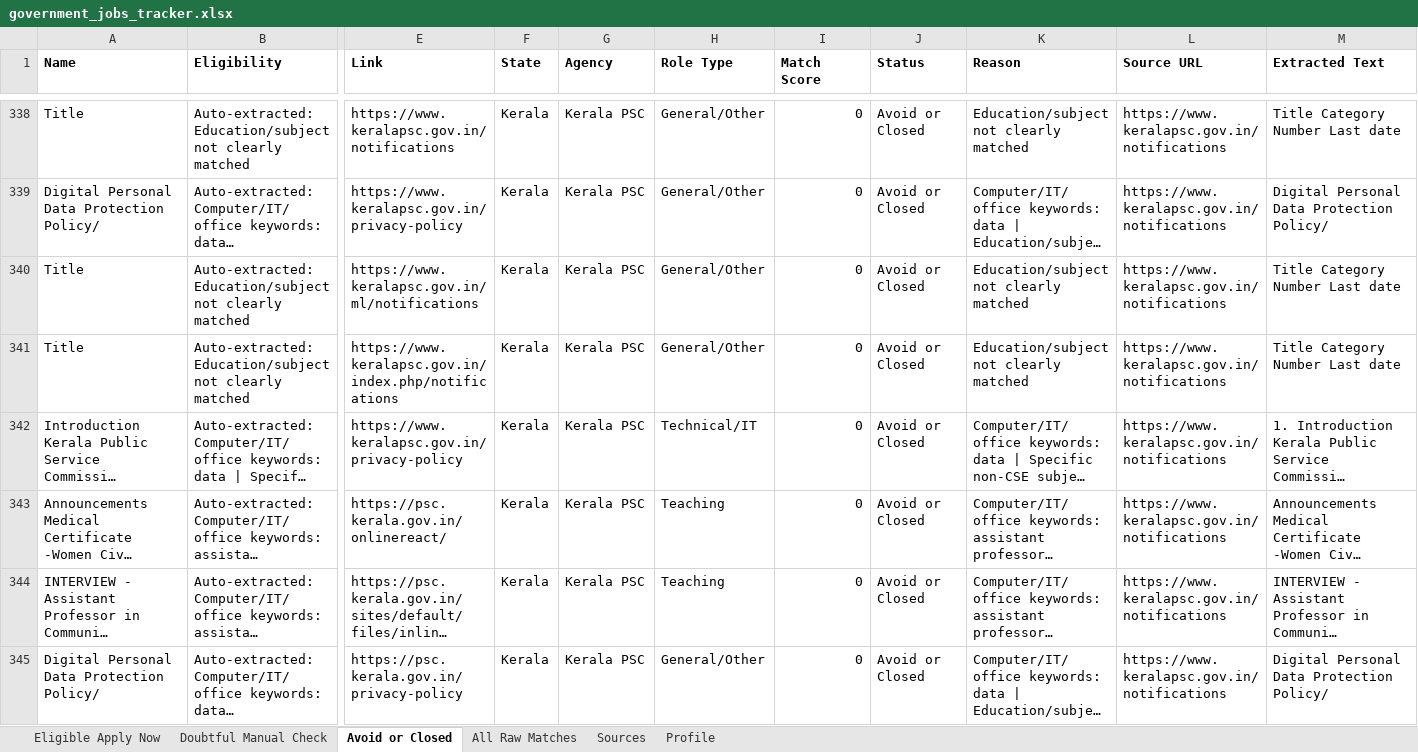
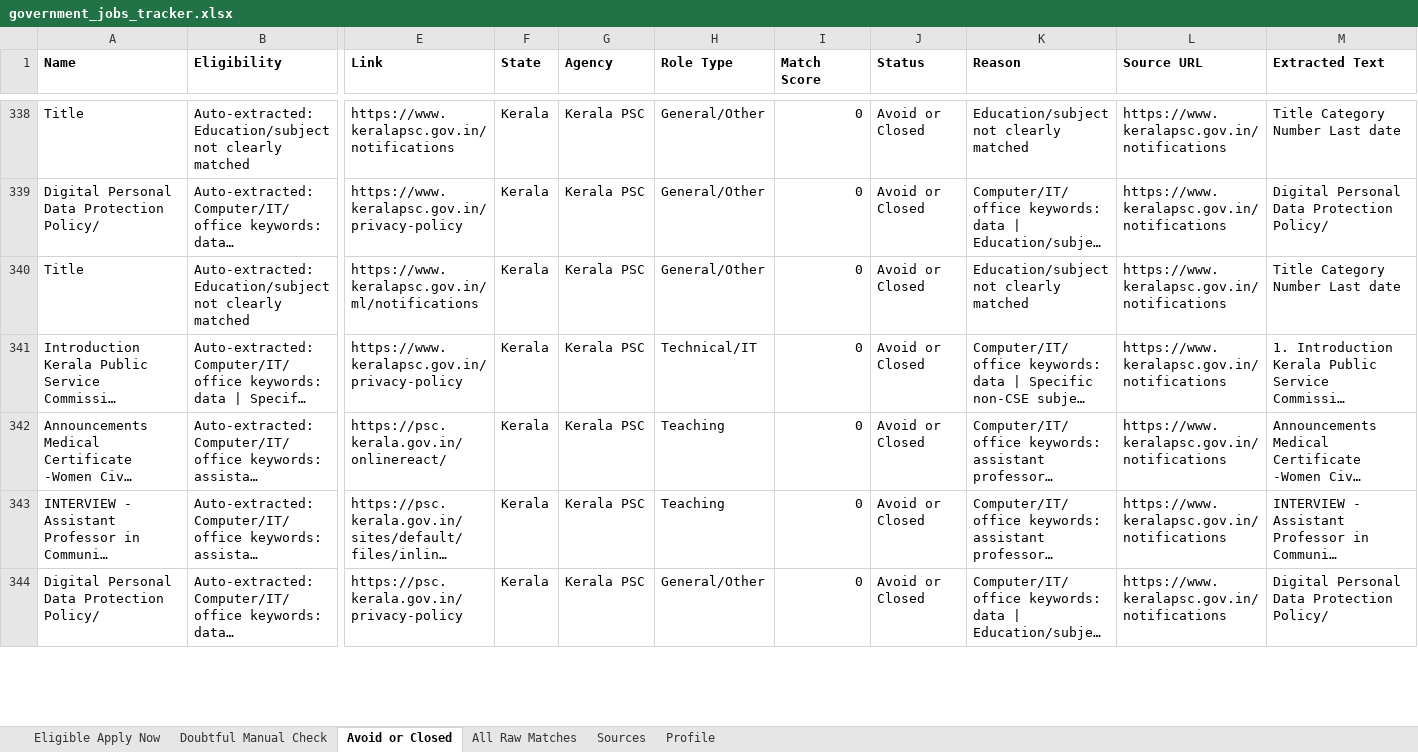
Before and after one commit to cshemant/LearnWithHemant, an Excel workbook: jobs/government_jobs_tracker.xlsx, sheet Avoid or Closed, drawn as a sheet; only a part is shown, gaps mark what is left out; long unchanged cells end in …; values as stored, in another font and other column widths than the file's, no borders; rows hold the shown columns only; the diff covers the shown part only; the diff names each change by its address in the sheet, - before the commit and + after, or states it on an @@ line.

```diff
--- a/jobs/government_jobs_tracker.xlsx (sheet Avoid or Closed)
+++ b/jobs/government_jobs_tracker.xlsx (sheet Avoid or Closed)
-row 341: Title | Auto-extracted: Education/subject not clearly matched | https://www.keralapsc.gov.in/index.php/notifications | Kerala | Kerala PSC | General/Other | 0 | Avoid or Closed | Education/subject not clearly matched | https://www.keralapsc.gov.in/notifications | Title Category Number Last date
```
Also changed, not shown: 1 removed row and 6 edited cells elsewhere in this sheet, sheet All Raw Matches, 31 other files.
